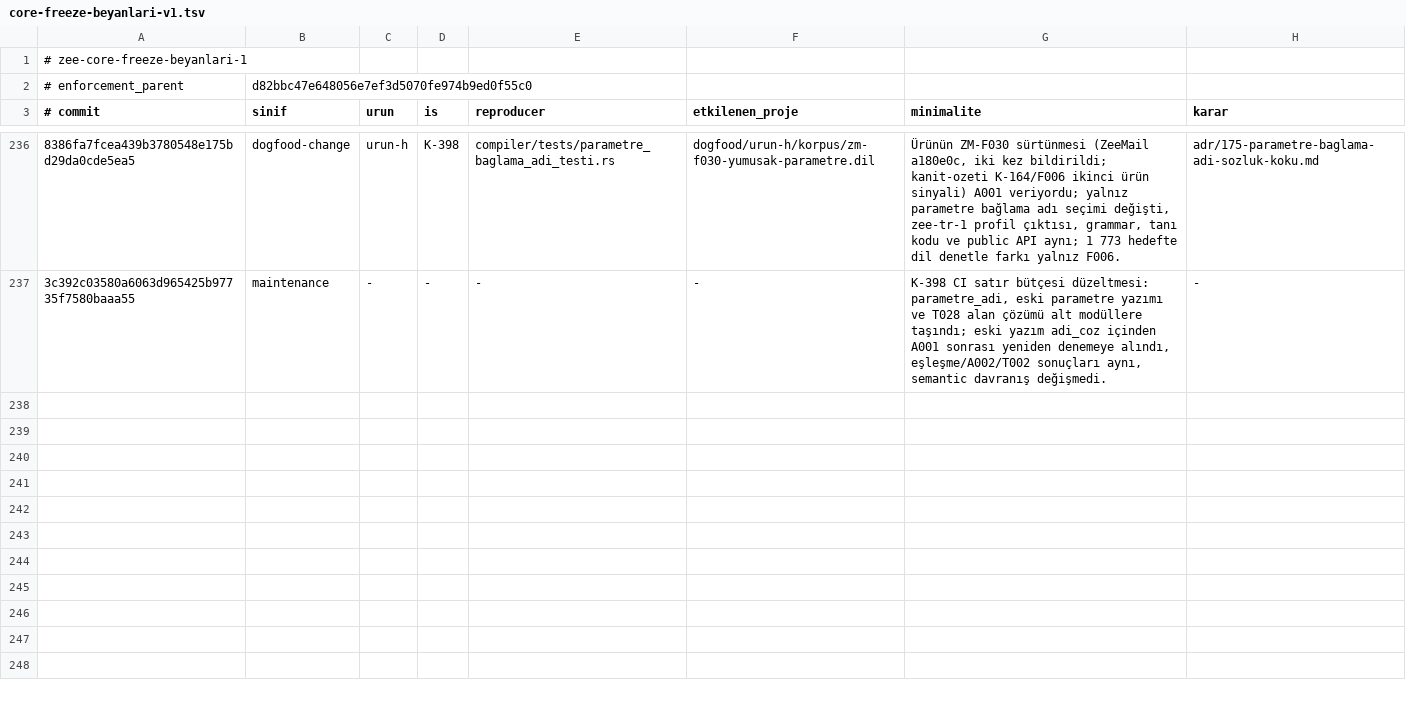
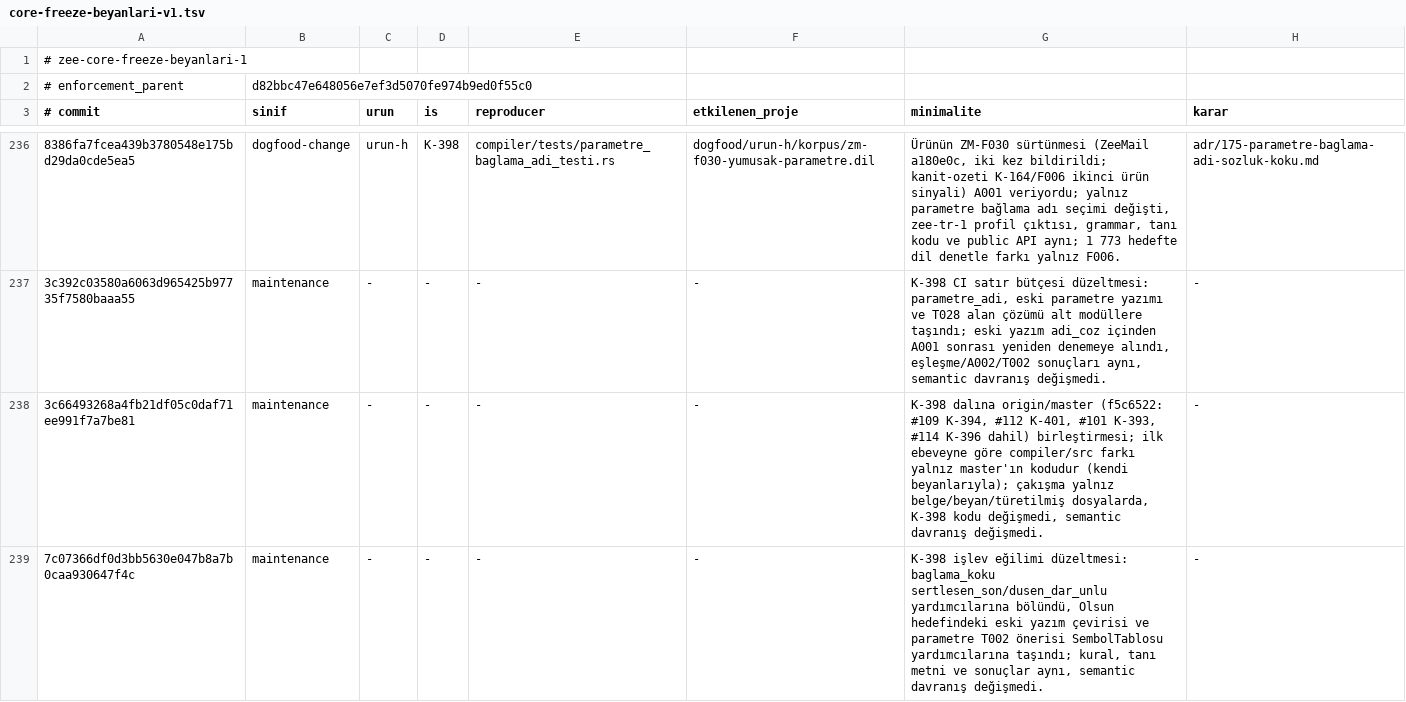
Before and after one commit to merbay-erp/zee, a TSV file: docs/core-freeze-beyanlari-v1.tsv, drawn as a sheet; only a part is shown, gaps mark what is left out; the diff names each change by its address in the sheet, - before the commit and + after, or states it on an @@ line.

```diff
--- a/docs/core-freeze-beyanlari-v1.tsv
+++ b/docs/core-freeze-beyanlari-v1.tsv
+row 238: 3c66493268a4fb21df05c0daf71ee991f7a7be81 | maintenance | - | - | - | - | K-398 dalına origin/master (f5c6522: #109 K-394, #112 K-401, #101 K-393, #114 K-396 dahil) birleştirmesi; ilk ebeveyne göre compiler/src farkı yalnız master'ın kodudur (kendi beyanlarıyla); çakışma yalnız belge/beyan/türetilmiş dosyalarda, K-398 kodu değişmedi, semantic davranış değişmedi. | -
+row 239: 7c07366df0d3bb5630e047b8a7b0caa930647f4c | maintenance | - | - | - | - | K-398 işlev eğilimi düzeltmesi: baglama_koku sertlesen_son/dusen_dar_unlu yardımcılarına bölündü, Olsun hedefindeki eski yazım çevirisi ve parametre T002 önerisi SembolTablosu yardımcılarına taşındı; kural, tanı metni ve sonuçlar aynı, semantic davranış değişmedi. | -
```
Also changed, not shown: docs/compiler-degisiklik-beyanlari-v1.tsv, 1 other file.
